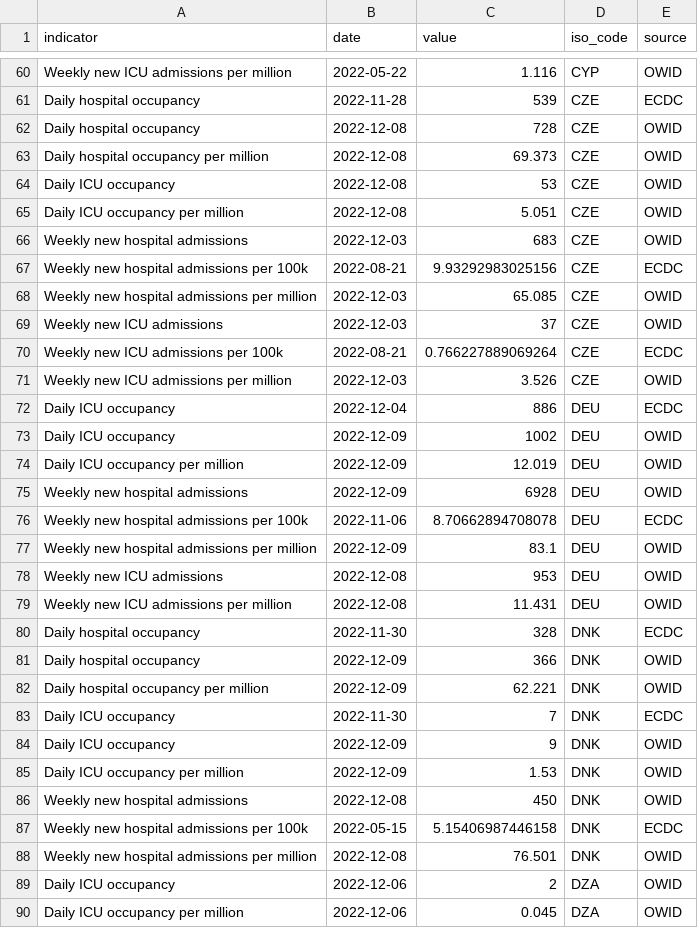
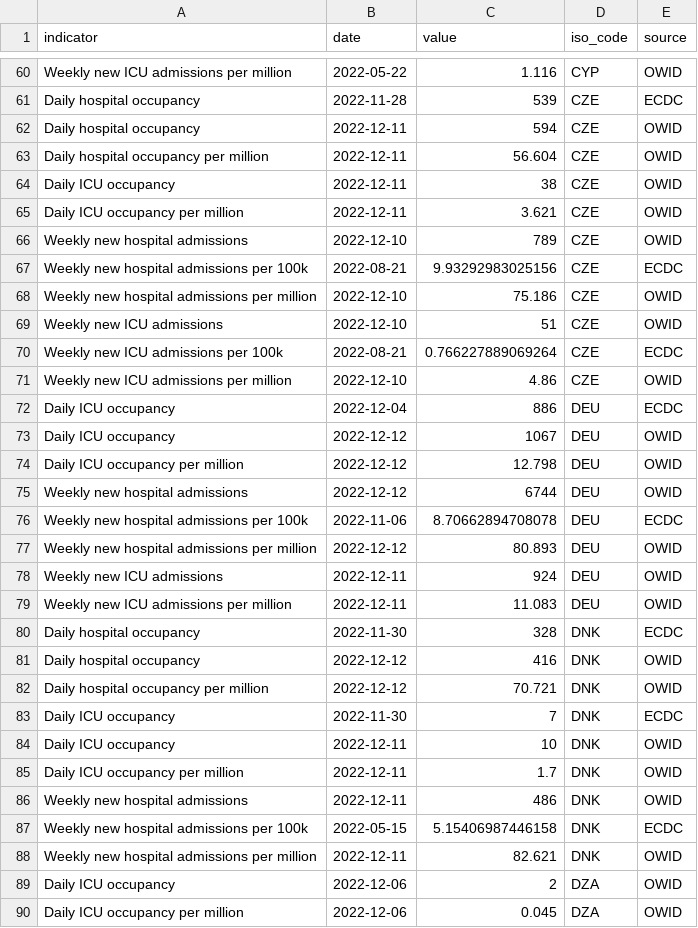
Before and after one commit to CDCgov/ITF_Power_BI, a CSV file: itf_dashboard/output/hosp_data_latest.csv, drawn as a sheet; only a part is shown, gaps mark what is left out; the diff covers the shown part only.

```diff
--- a/itf_dashboard/output/hosp_data_latest.csv
+++ b/itf_dashboard/output/hosp_data_latest.csv
@@ -61,29 +61,29 @@ Weekly new ICU admissions per million,2022-05-22,1.116,CYP,OWID
 Daily hospital occupancy,2022-11-28,539,CZE,ECDC
-Daily hospital occupancy,2022-12-08,728,CZE,OWID
-Daily hospital occupancy per million,2022-12-08,69.373,CZE,OWID
-Daily ICU occupancy,2022-12-08,53,CZE,OWID
-Daily ICU occupancy per million,2022-12-08,5.051,CZE,OWID
-Weekly new hospital admissions,2022-12-03,683,CZE,OWID
+Daily hospital occupancy,2022-12-11,594,CZE,OWID
+Daily hospital occupancy per million,2022-12-11,56.604,CZE,OWID
+Daily ICU occupancy,2022-12-11,38,CZE,OWID
+Daily ICU occupancy per million,2022-12-11,3.621,CZE,OWID
+Weekly new hospital admissions,2022-12-10,789,CZE,OWID
 Weekly new hospital admissions per 100k,2022-08-21,9.93292983025156,CZE,ECDC
-Weekly new hospital admissions per million,2022-12-03,65.085,CZE,OWID
-Weekly new ICU admissions,2022-12-03,37,CZE,OWID
+Weekly new hospital admissions per million,2022-12-10,75.186,CZE,OWID
+Weekly new ICU admissions,2022-12-10,51,CZE,OWID
 Weekly new ICU admissions per 100k,2022-08-21,0.766227889069264,CZE,ECDC
-Weekly new ICU admissions per million,2022-12-03,3.526,CZE,OWID
+Weekly new ICU admissions per million,2022-12-10,4.86,CZE,OWID
 Daily ICU occupancy,2022-12-04,886,DEU,ECDC
-Daily ICU occupancy,2022-12-09,1002,DEU,OWID
-Daily ICU occupancy per million,2022-12-09,12.019,DEU,OWID
-Weekly new hospital admissions,2022-12-09,6928,DEU,OWID
+Daily ICU occupancy,2022-12-12,1067,DEU,OWID
+Daily ICU occupancy per million,2022-12-12,12.798,DEU,OWID
+Weekly new hospital admissions,2022-12-12,6744,DEU,OWID
 Weekly new hospital admissions per 100k,2022-11-06,8.70662894708078,DEU,ECDC
-Weekly new hospital admissions per million,2022-12-09,83.1,DEU,OWID
-Weekly new ICU admissions,2022-12-08,953,DEU,OWID
-Weekly new ICU admissions per million,2022-12-08,11.431,DEU,OWID
+Weekly new hospital admissions per million,2022-12-12,80.893,DEU,OWID
+Weekly new ICU admissions,2022-12-11,924,DEU,OWID
+Weekly new ICU admissions per million,2022-12-11,11.083,DEU,OWID
 Daily hospital occupancy,2022-11-30,328,DNK,ECDC
-Daily hospital occupancy,2022-12-09,366,DNK,OWID
-Daily hospital occupancy per million,2022-12-09,62.221,DNK,OWID
+Daily hospital occupancy,2022-12-12,416,DNK,OWID
+Daily hospital occupancy per million,2022-12-12,70.721,DNK,OWID
 Daily ICU occupancy,2022-11-30,7,DNK,ECDC
-Daily ICU occupancy,2022-12-09,9,DNK,OWID
-Daily ICU occupancy per million,2022-12-09,1.53,DNK,OWID
-Weekly new hospital admissions,2022-12-08,450,DNK,OWID
+Daily ICU occupancy,2022-12-11,10,DNK,OWID
+Daily ICU occupancy per million,2022-12-11,1.7,DNK,OWID
+Weekly new hospital admissions,2022-12-11,486,DNK,OWID
 Weekly new hospital admissions per 100k,2022-05-15,5.15406987446158,DNK,ECDC
-Weekly new hospital admissions per million,2022-12-08,76.501,DNK,OWID
+Weekly new hospital admissions per million,2022-12-11,82.621,DNK,OWID
 Daily ICU occupancy,2022-12-06,2,DZA,OWID
```
Also changed, not shown: 116 edited cells elsewhere in this file, itf_dashboard/output/preferred_testpos7.csv, itf_dashboard/output/preferred_tests14.csv, 3 other files.
